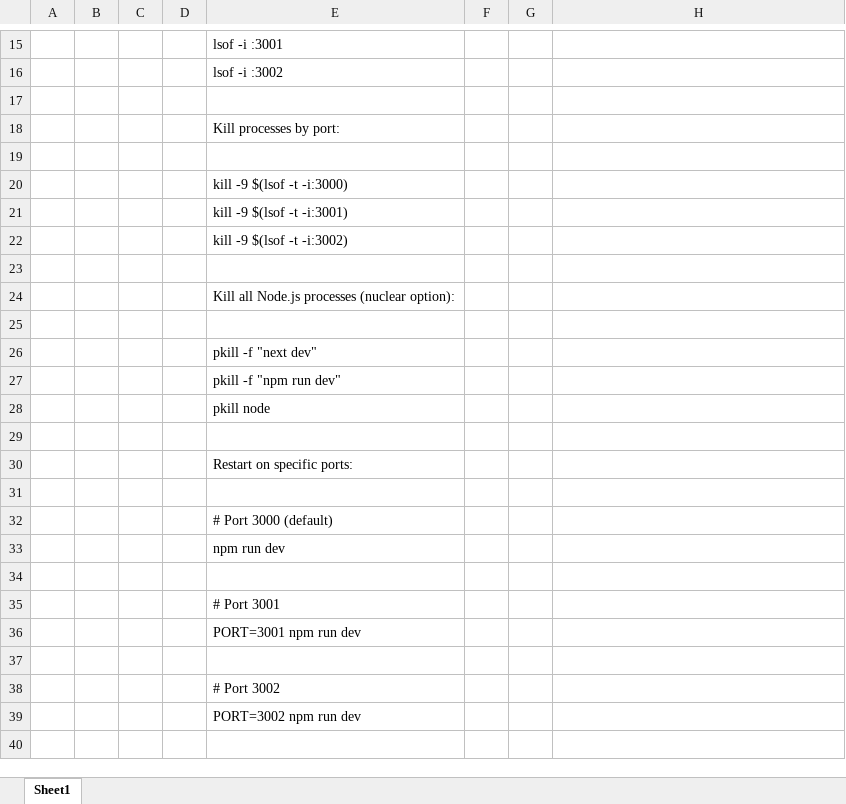
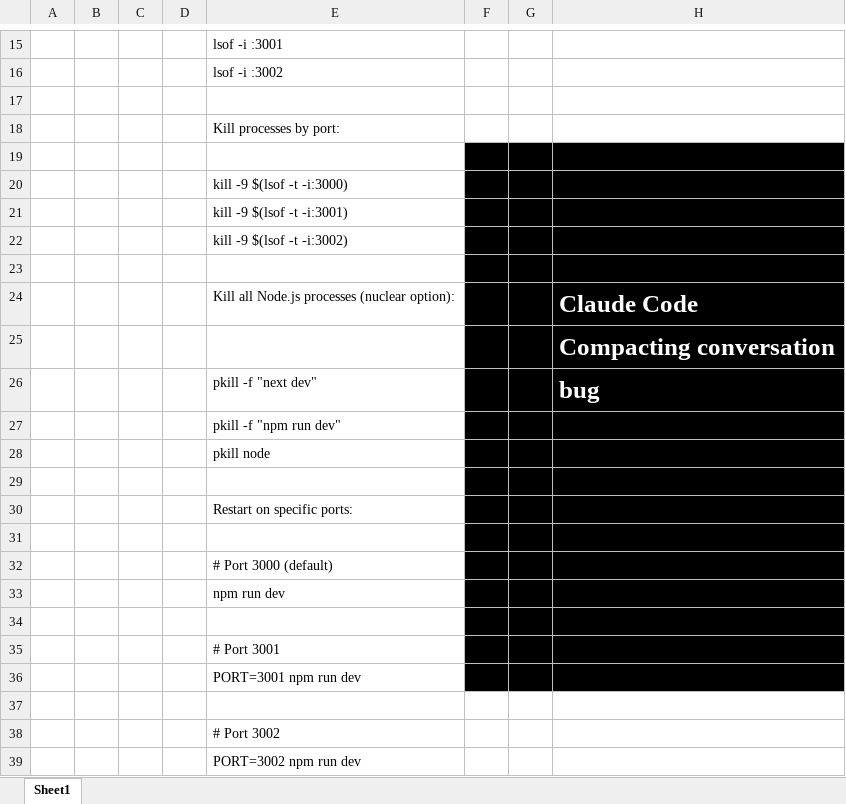
Before and after one commit to transatlanticvoyage/snefuru4, an Excel workbook: FileGunBasin/9 August-04 StormBasin/SDDX - lsof commands - restart server.xlsx, sheet Sheet1, drawn as a sheet; only a part is shown, gaps mark what is left out; the shorter side is filled out with more unchanged rows; values as stored, in another font and other column widths than the file's, no borders; the diff names each change by its address in the sheet, - before the commit and + after, or states it on an @@ line.

```diff
--- a/FileGunBasin/9 August-04 StormBasin/SDDX - lsof commands - restart server.xlsx (sheet Sheet1)
+++ b/FileGunBasin/9 August-04 StormBasin/SDDX - lsof commands - restart server.xlsx (sheet Sheet1)
-F19:H36 fill: none
+F19:H36 fill: #000000
-H24: (empty)
+H24: Claude Code
-H25: (empty)
+H25: Compacting conversation
-H26: (empty)
+H26: bug
```
Also changed, not shown: FileGunBasin/9 August-04 StormBasin/SDDX - Citation Buy Project/SDDX - Ratheon - Transposed Citation Builder System 1.xlsx, 1 other file.
